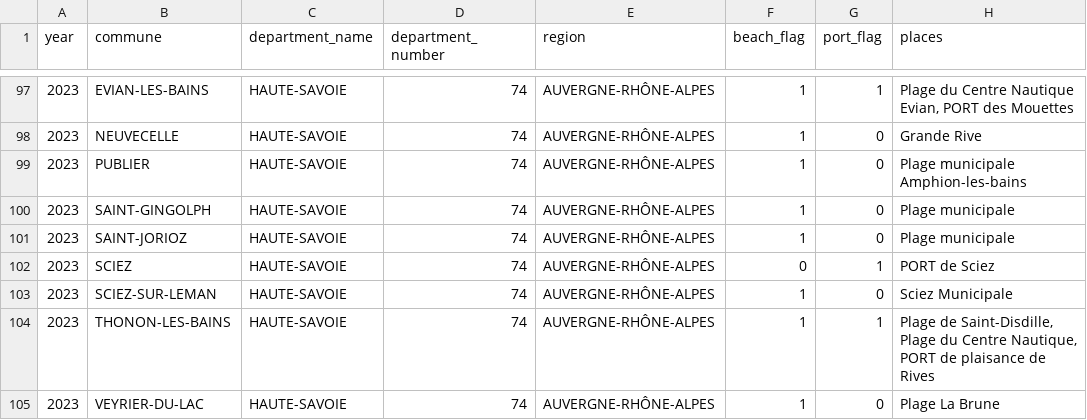
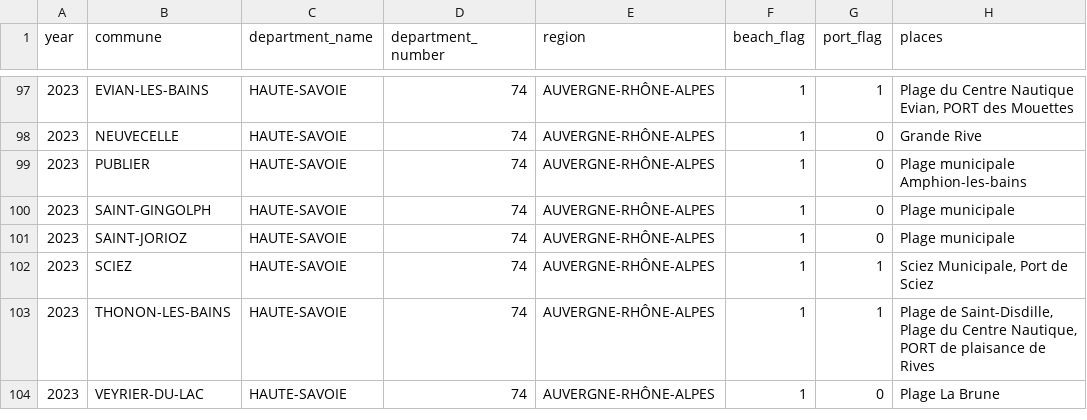
Before and after one commit to enarroied/historical_records, a CSV file: pavillon_bleu/curated_files/terragir_officiel_2023_manual-curation.csv, drawn as a sheet; only a part is shown, gaps mark what is left out.

```diff
--- a/pavillon_bleu/curated_files/terragir_officiel_2023_manual-curation.csv
+++ b/pavillon_bleu/curated_files/terragir_officiel_2023_manual-curation.csv
@@ -101,4 +101,3 @@ year,commune,department_name,department_number,region,beach_flag,port_flag,place
 2023,SAINT-JORIOZ,HAUTE-SAVOIE,74,AUVERGNE-RHÔNE-ALPES,1,0,Plage municipale
-2023,SCIEZ,HAUTE-SAVOIE,74,AUVERGNE-RHÔNE-ALPES,0,1,PORT de Sciez
-2023,SCIEZ-SUR-LEMAN,HAUTE-SAVOIE,74,AUVERGNE-RHÔNE-ALPES,1,0,Sciez Municipale
+2023,SCIEZ,HAUTE-SAVOIE,74,AUVERGNE-RHÔNE-ALPES,1,1,"Sciez Municipale, Port de Sciez"
 2023,THONON-LES-BAINS,HAUTE-SAVOIE,74,AUVERGNE-RHÔNE-ALPES,1,1,"Plage de Saint-Disdille, Plage du Centre Nautique, PORT de plaisance de Rives"
```
Also changed, not shown: pavillon_bleu/curated_files/terragir_officiel_2024_manual-curation.csv, 1 other file.
